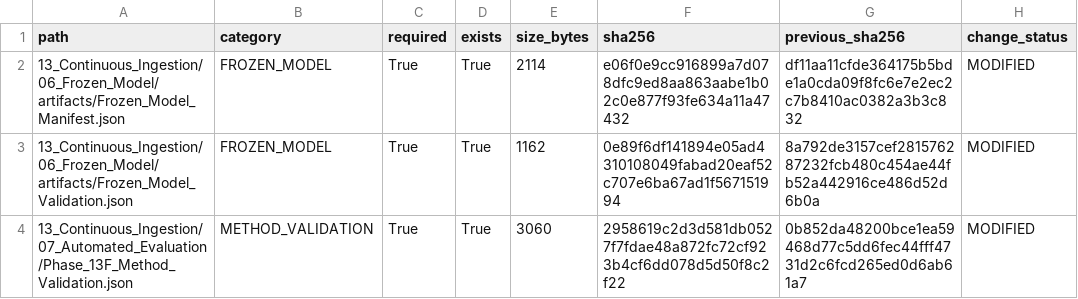
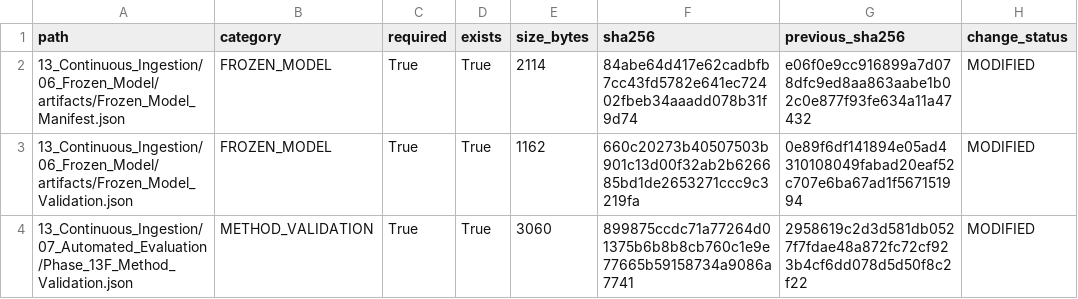
Before and after one commit to Shash-ai/Semiconductor-Credit-Risk-ML, a CSV file: 13_Continuous_Ingestion/08_Governance/Phase_13I_Change_Register.csv, drawn as a sheet.

```diff
--- a/13_Continuous_Ingestion/08_Governance/Phase_13I_Change_Register.csv
+++ b/13_Continuous_Ingestion/08_Governance/Phase_13I_Change_Register.csv
@@ -1,4 +1,4 @@
 path,category,required,exists,size_bytes,sha256,previous_sha256,change_status
-13_Continuous_Ingestion/06_Frozen_Model/artifacts/Frozen_Model_Manifest.json,FROZEN_MODEL,True,True,2114,e06f0e9cc916899a7d078dfc9ed8aa863aabe1b02c0e877f93fe634a11a47432,df11aa11cfde364175b5bde1a0cda09f8fc6e7e2ec2c7b8410ac0382a3b3c832,MODIFIED
-13_Continuous_Ingestion/06_Frozen_Model/artifacts/Frozen_Model_Validation.json,FROZEN_MODEL,True,True,1162,0e89f6df141894e05ad4310108049fabad20eaf52c707e6ba67ad1f567151994,8a792de3157cef281576287232fcb480c454ae44fb52a442916ce486d52d6b0a,MODIFIED
-13_Continuous_Ingestion/07_Automated_Evaluation/Phase_13F_Method_Validation.json,METHOD_VALIDATION,True,True,3060,2958619c2d3d581db0527f7fdae48a872fc72cf923b4cf6dd078d5d50f8c2f22,0b852da48200bce1ea59468d77c5dd6fec44fff4731d2c6fcd265ed0d6ab61a7,MODIFIED
+13_Continuous_Ingestion/06_Frozen_Model/artifacts/Frozen_Model_Manifest.json,FROZEN_MODEL,True,True,2114,84abe64d417e62cadbfb7cc43fd5782e641ec72402fbeb34aaadd078b31f9d74,e06f0e9cc916899a7d078dfc9ed8aa863aabe1b02c0e877f93fe634a11a47432,MODIFIED
+13_Continuous_Ingestion/06_Frozen_Model/artifacts/Frozen_Model_Validation.json,FROZEN_MODEL,True,True,1162,660c20273b40507503b901c13d00f32ab2b626685bd1de2653271ccc9c3219fa,0e89f6df141894e05ad4310108049fabad20eaf52c707e6ba67ad1f567151994,MODIFIED
+13_Continuous_Ingestion/07_Automated_Evaluation/Phase_13F_Method_Validation.json,METHOD_VALIDATION,True,True,3060,899875ccdc71a77264d01375b6b8b8cb760c1e9e77665b59158734a9086a7741,2958619c2d3d581db0527f7fdae48a872fc72cf923b4cf6dd078d5d50f8c2f22,MODIFIED
```
Also changed, not shown: 13_Continuous_Ingestion/08_Governance/Phase_13I_Artifact_Hashes.csv, 10 other files.
